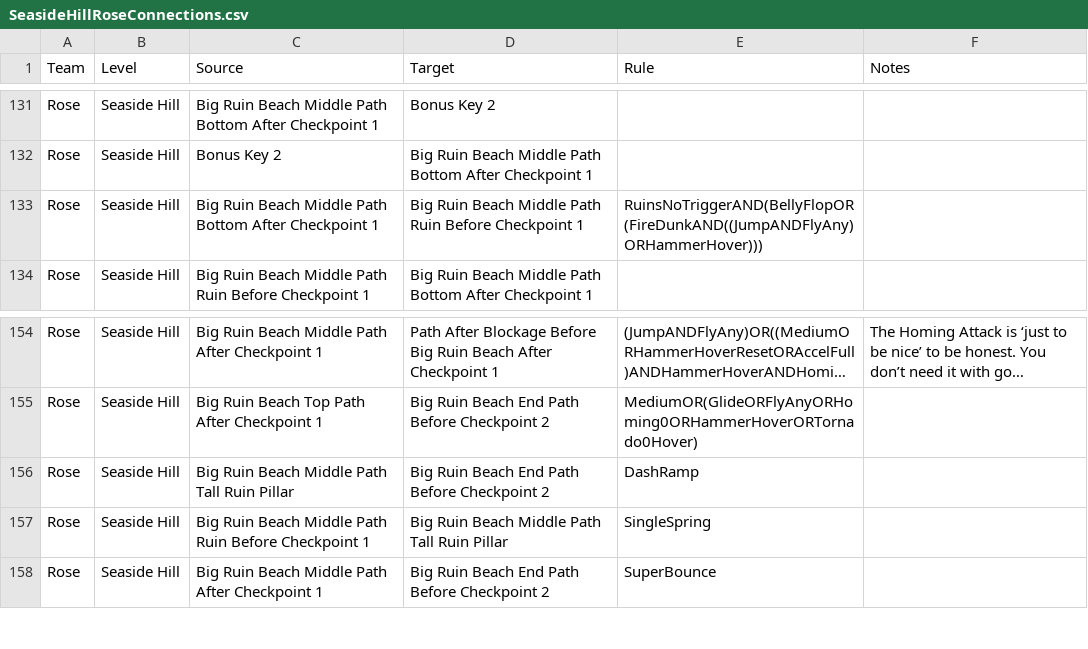
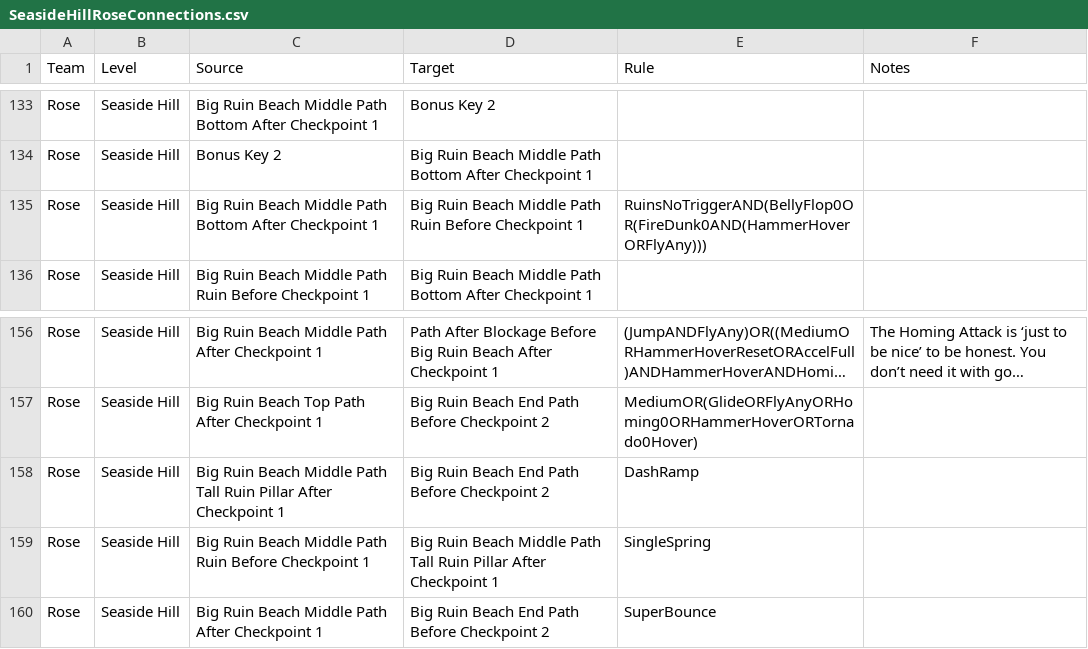
Before and after one commit to callumcharlesc8-lang/SonicHeroesArchipelago, a CSV file: worlds/sonic_heroes/csv_data/SeasideHill/Rose/SeasideHillRoseConnections.csv, drawn as a sheet; only a part is shown, gaps mark what is left out; long unchanged cells end in …; addresses are those after the commit; the diff covers the shown part only; the diff names each change by its address in the sheet, - before the commit and + after, or states it on an @@ line.

```diff
--- a/worlds/sonic_heroes/csv_data/SeasideHill/Rose/SeasideHillRoseConnections.csv
+++ b/worlds/sonic_heroes/csv_data/SeasideHill/Rose/SeasideHillRoseConnections.csv
-E135 (Rule): RuinsNoTriggerAND(BellyFlopOR(FireDunkAND((JumpANDFlyAny)ORHammerHover)))
+E135 (Rule): RuinsNoTriggerAND(BellyFlop0OR(FireDunk0AND(HammerHoverORFlyAny)))
-C158 (Source): …Ruin Pillar
+C158 (Source): …Ruin Pillar After Checkpoint 1
-D159 (Target): …Ruin Pillar
+D159 (Target): …Ruin Pillar After Checkpoint 1
```
Also changed, not shown: 4 added rows, 2 removed rows and 26 edited cells elsewhere in this file, worlds/sonic_heroes/csv_data/SeasideHill/Rose/SeasideHillRoseRegions.csv, 4 other files.
